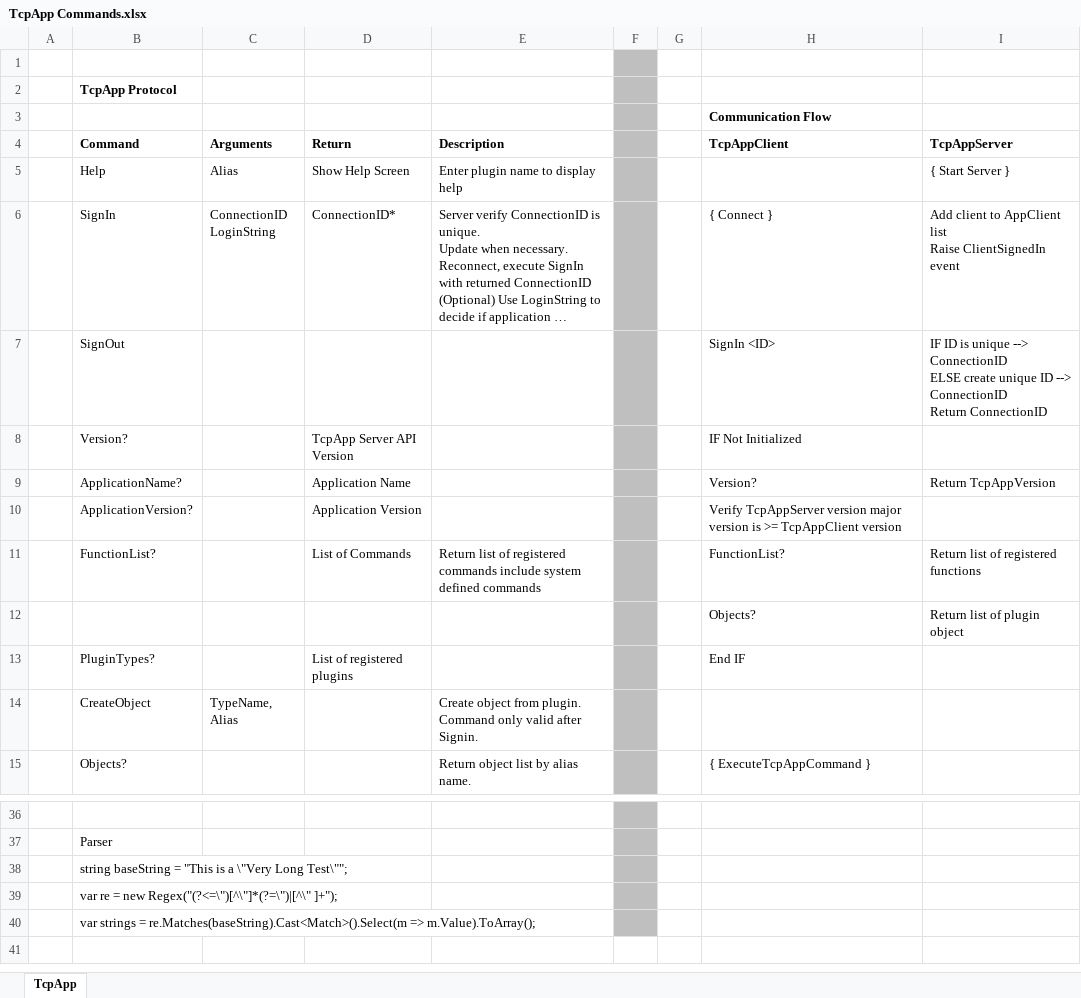
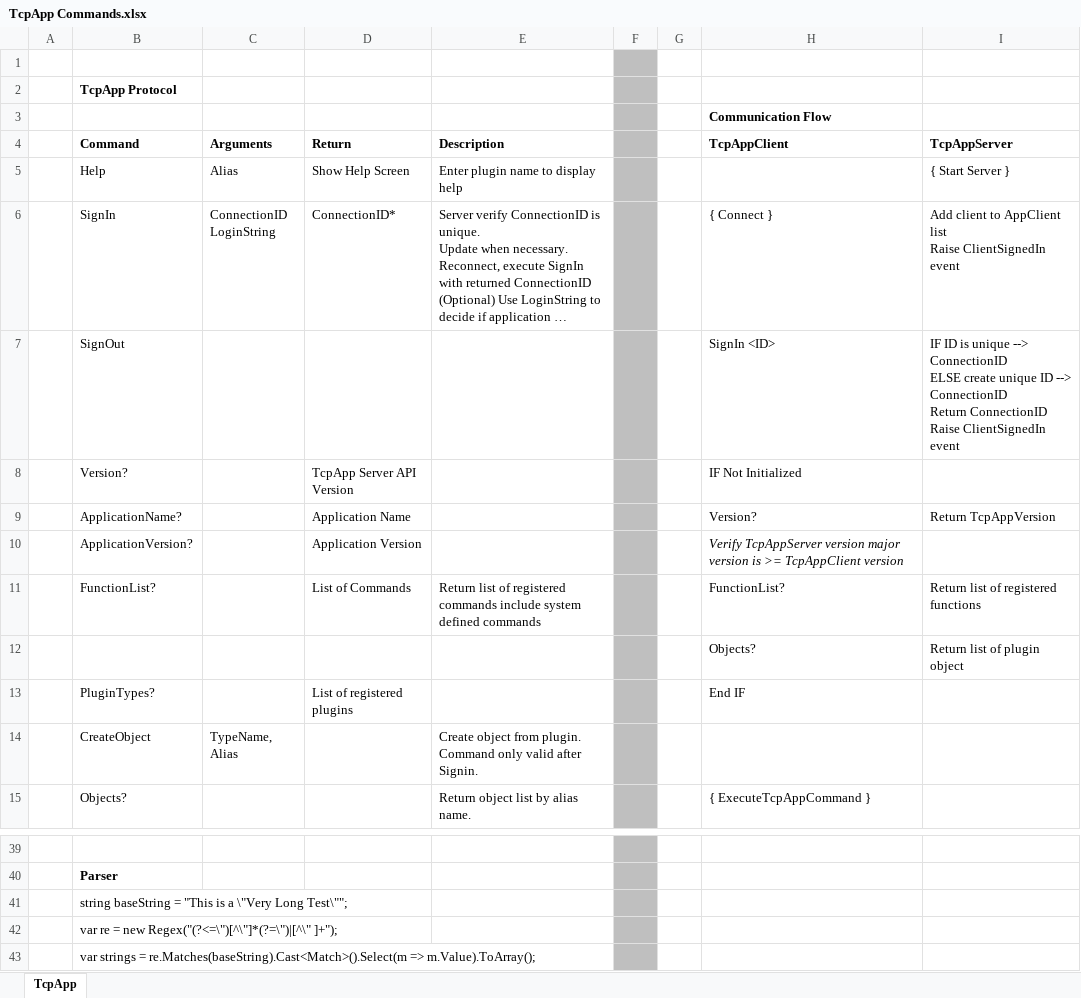
Before and after one commit to Code-Artist/CodeArtEng.Tcp, an Excel workbook: Doc/TcpApp Commands.xlsx, sheet TcpApp, drawn as a sheet; only a part is shown, gaps mark what is left out; long unchanged cells end in …; values as stored, in another font and other column widths than the file's, no borders; addresses are those after the commit; ↵ is a line break in a cell; the diff covers the shown part only; the diff names each change by its address in the sheet, - before the commit and + after, or states it on an @@ line.

Commit message:
V-03-00-00
TcpAppServer TcpAppClient development.

```diff
--- a/Doc/TcpApp Commands.xlsx (sheet TcpApp)
+++ b/Doc/TcpApp Commands.xlsx (sheet TcpApp)
-I7 (TcpAppServer): …Return ConnectionID
+I7 (TcpAppServer): …Return ConnectionID ↵ Raise ClientSignedIn event
-H10 italic: off
+H10 italic: on
-B40 bold: off
+B40 bold: on
```
Also changed, not shown: 7 added rows, 4 removed rows and 14 edited cells elsewhere in this sheet, 16 other files.
